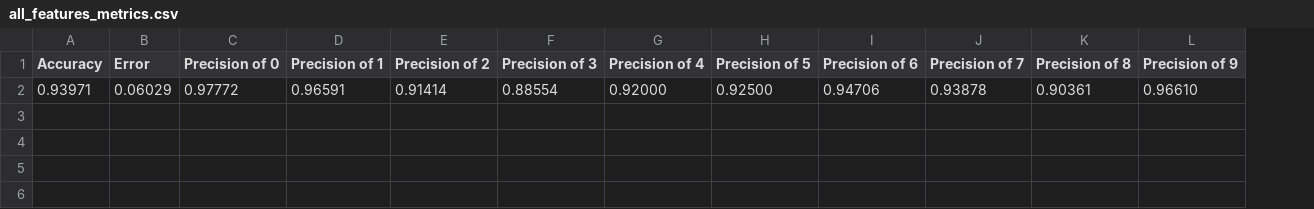
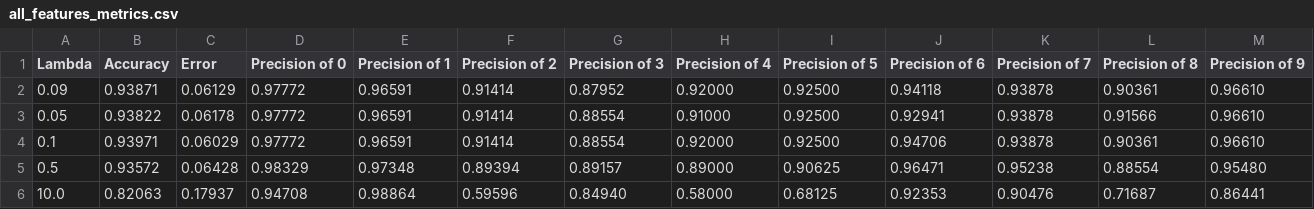
Before and after one commit to harpreets652/stats-learning, a CSV file: gaussian-classifier/results/all_features_metrics.csv, drawn as a sheet; addresses are those after the commit; the diff names each change by its address in the sheet, - before the commit and + after, or states it on an @@ line.

Commit message:
more data

```diff
--- a/gaussian-classifier/results/all_features_metrics.csv
+++ b/gaussian-classifier/results/all_features_metrics.csv
+column A (Lambda), row 4: 0.1
+row 2: 0.09 | 0.93871 | 0.06129 | 0.97772 | 0.96591 | 0.91414 | 0.87952 | 0.92000 | 0.92500 | 0.94118 | 0.93878 | 0.90361 | 0.96610
+row 3: 0.05 | 0.93822 | 0.06178 | 0.97772 | 0.96591 | 0.91414 | 0.88554 | 0.91000 | 0.92500 | 0.92941 | 0.93878 | 0.91566 | 0.96610
+row 5: 0.5 | 0.93572 | 0.06428 | 0.98329 | 0.97348 | 0.89394 | 0.89157 | 0.89000 | 0.90625 | 0.96471 | 0.95238 | 0.88554 | 0.95480
+row 6: 10.0 | 0.82063 | 0.17937 | 0.94708 | 0.98864 | 0.59596 | 0.84940 | 0.58000 | 0.68125 | 0.92353 | 0.90476 | 0.71687 | 0.86441
```
